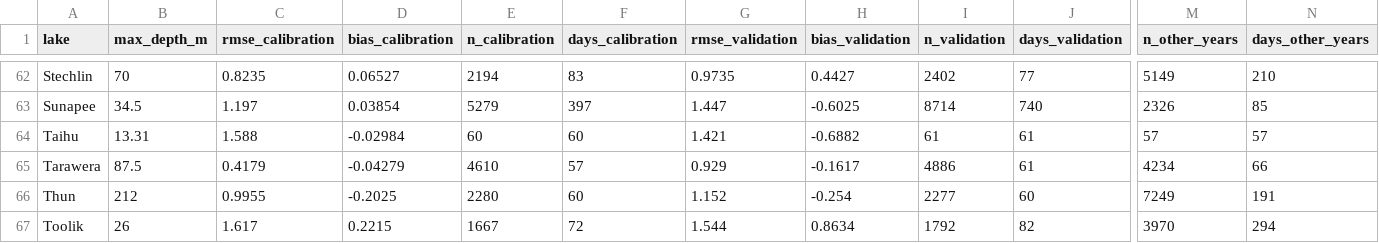
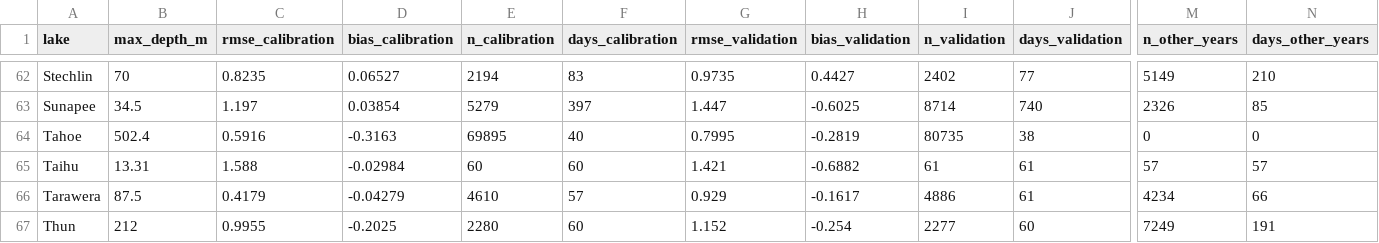
Before and after one commit to danielmerbet/GLM4-ISIMIP4a-local-lakes, a CSV file: results/scores.csv, drawn as a sheet; only a part is shown, gaps mark what is left out; the shorter side is filled out with more unchanged rows; rows hold the shown columns only; the diff names each change by its address in the sheet, - before the commit and + after, or states it on an @@ line.

```diff
--- a/results/scores.csv
+++ b/results/scores.csv
+row 64: Tahoe | 502.4 | 0.5916 | -0.3163 | 69895 | 40 | 0.7995 | -0.2819 | 80735 | 38 | 0 | 0
```
Also changed, not shown: calibration/median_parameters.csv, calibration/results_all.csv, 13 other files.
